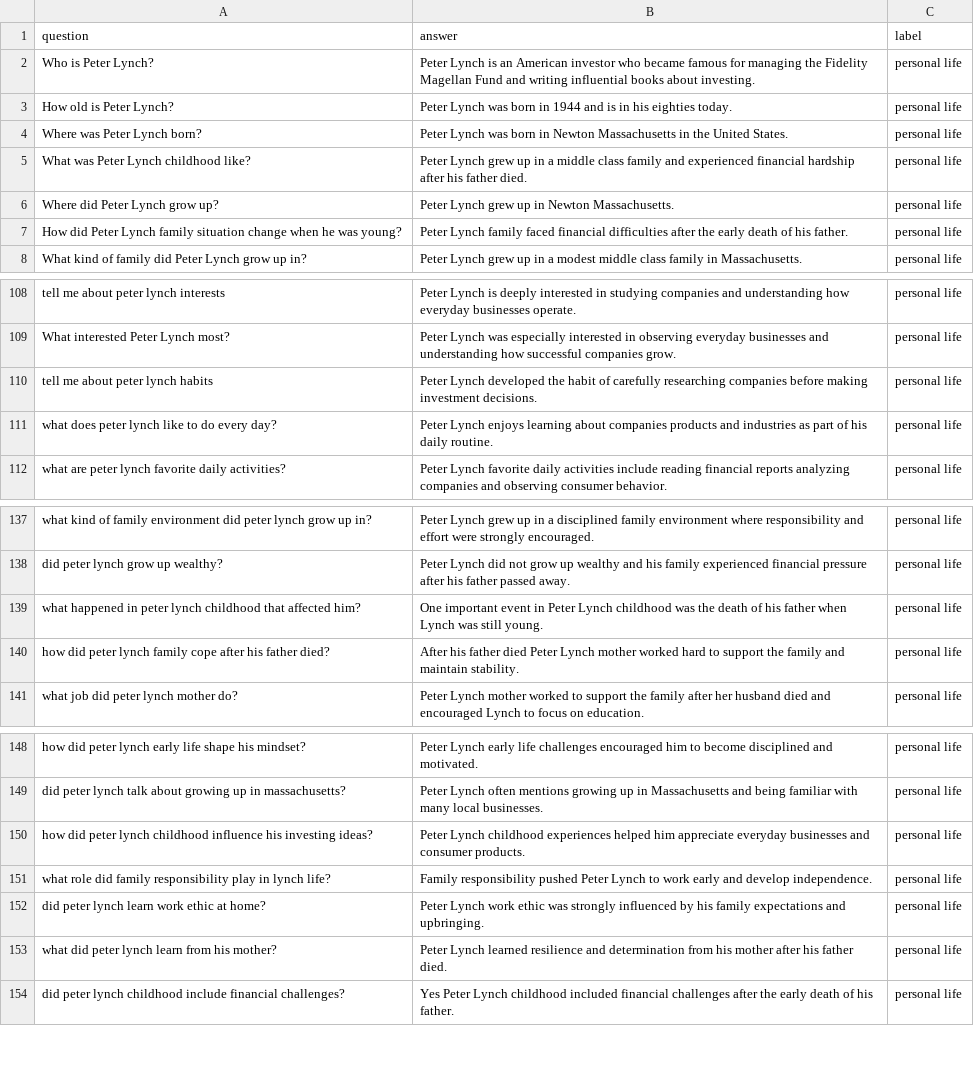
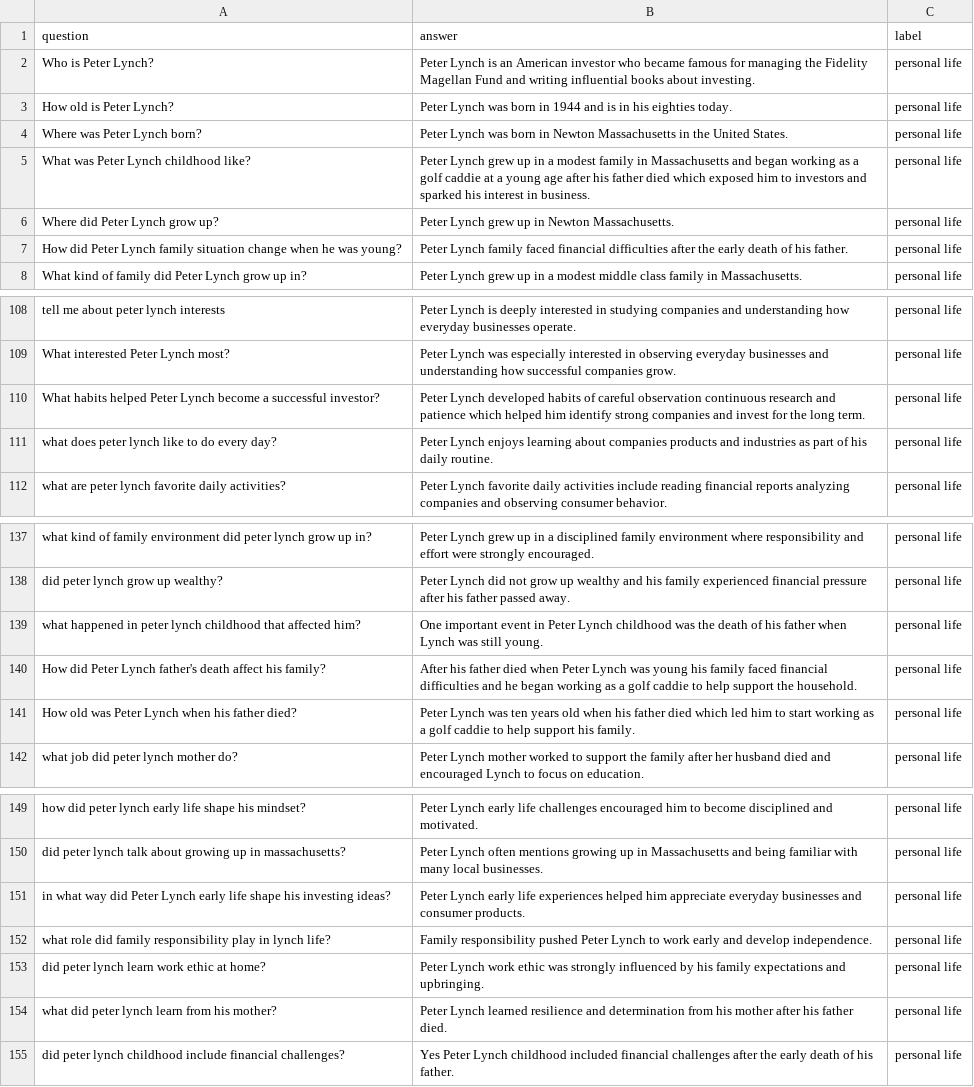
Before and after one commit to louyanqing/chat_bot_dashboard, a CSV file: backend/data/peter_lynch_personal_life_356.csv, drawn as a sheet; only a part is shown, gaps mark what is left out.

```diff
--- a/backend/data/peter_lynch_personal_life_356.csv
+++ b/backend/data/peter_lynch_personal_life_356.csv
@@ -4,3 +4,3 @@ How old is Peter Lynch?,Peter Lynch was born in 1944 and is in his eighties toda
 Where was Peter Lynch born?,Peter Lynch was born in Newton Massachusetts in the United States.,personal life
-What was Peter Lynch childhood like?,Peter Lynch grew up in a middle class family and experienced financial hardship after his father died.,personal life
+What was Peter Lynch childhood like?,Peter Lynch grew up in a modest family in Massachusetts and began working as a golf caddie at a young age after his father died which exposed him to investors and sparked his interest in business.,personal life
 Where did Peter Lynch grow up?,Peter Lynch grew up in Newton Massachusetts.,personal life
@@ -109,3 +109,3 @@ tell me about peter lynch interests,Peter Lynch is deeply interested in studying
 What interested Peter Lynch most?,Peter Lynch was especially interested in observing everyday businesses and understanding how successful companies grow.,personal life
-tell me about peter lynch habits,Peter Lynch developed the habit of carefully researching companies before making investment decisions.,personal life
+What habits helped Peter Lynch become a successful investor?,Peter Lynch developed habits of careful observation continuous research and patience which helped him identify strong companies and invest for the long term.,personal life
 what does peter lynch like to do every day?,Peter Lynch enjoys learning about companies products and industries as part of his daily routine.,personal life
@@ -139,3 +139,4 @@ did peter lynch grow up wealthy?,Peter Lynch did not grow up wealthy and his fam
 what happened in peter lynch childhood that affected him?,One important event in Peter Lynch childhood was the death of his father when Lynch was still young.,personal life
-how did peter lynch family cope after his father died?,After his father died Peter Lynch mother worked hard to support the family and maintain stability.,personal life
+How did Peter Lynch father's death affect his family?,After his father died when Peter Lynch was young his family faced financial difficulties and he began working as a golf caddie to help support the household.,personal life
+How old was Peter Lynch when his father died?,Peter Lynch was ten years old when his father died which led him to start working as a golf caddie to help support his family.,personal life
 what job did peter lynch mother do?,Peter Lynch mother worked to support the family after her husband died and encouraged Lynch to focus on education.,personal life
@@ -149,3 +150,3 @@ how did peter lynch early life shape his mindset?,Peter Lynch early life challen
 did peter lynch talk about growing up in massachusetts?,Peter Lynch often mentions growing up in Massachusetts and being familiar with many local businesses.,personal life
-how did peter lynch childhood influence his investing ideas?,Peter Lynch childhood experiences helped him appreciate everyday businesses and consumer products.,personal life
+in what way did Peter Lynch early life shape his investing ideas?,Peter Lynch early life experiences helped him appreciate everyday businesses and consumer products.,personal life
 what role did family responsibility play in lynch life?,Family responsibility pushed Peter Lynch to work early and develop independence.,personal life
```
Also changed, not shown: 8 other files.
